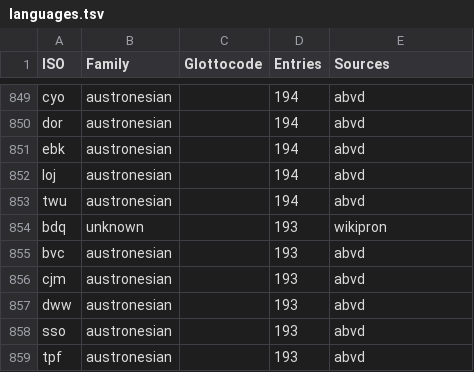
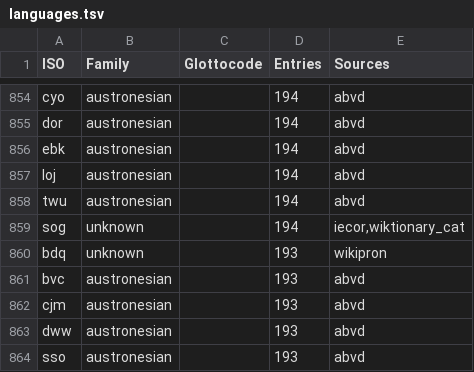
Before and after one commit to Nacryos/ancient-scripts-datasets, a TSV file: data/training/metadata/languages.tsv, drawn as a sheet; only a part is shown, gaps mark what is left out; the shorter side is filled out with more unchanged rows; the diff covers the shown part only.

Commit message:
Phase 7 (part 3): 6 new languages — OJ, Middle Persian, Sogdian, Gaulish, Proto-Bantu, Proto-ST
New languages with entry counts:
- ojp (Old Japanese): 5,393 — ONCOJ lexicon.xml (CC BY 4.0) + Wiktionary
- pal (Middle Persian): 242 — Wiktionary (CC BY-SA 4.0)
- sog (Sogdian): 194 — IE-CoR CLDF (CC BY 4.0) + Wiktionary
- xtg (Gaulish): 271 — DiACL CLDF (CC BY 4.0) + Wiktionary
- bnt-pro (Proto-Bantu): 467 — Wiktionary ns=118
- sit-pro (Proto-Sino-Tibetan): 358 — Wiktionary ns=118

New scripts: ingest_oncoj.py, ingest_cldf_comparative.py
New transliteration maps: OJ, Middle Persian, Sogdian, Gaulish,
Proto-Bantu, Proto-Sino-Tibetan

```diff
--- a/data/training/metadata/languages.tsv
+++ b/data/training/metadata/languages.tsv
@@ -853,2 +858,3 @@ loj	austronesian		194	abvd
 twu	austronesian		194	abvd
+sog	unknown		194	iecor,wiktionary_cat
 bdq	unknown		193	wikipron
```
Also changed, not shown: 5 added rows elsewhere in this file, 12 other files.
